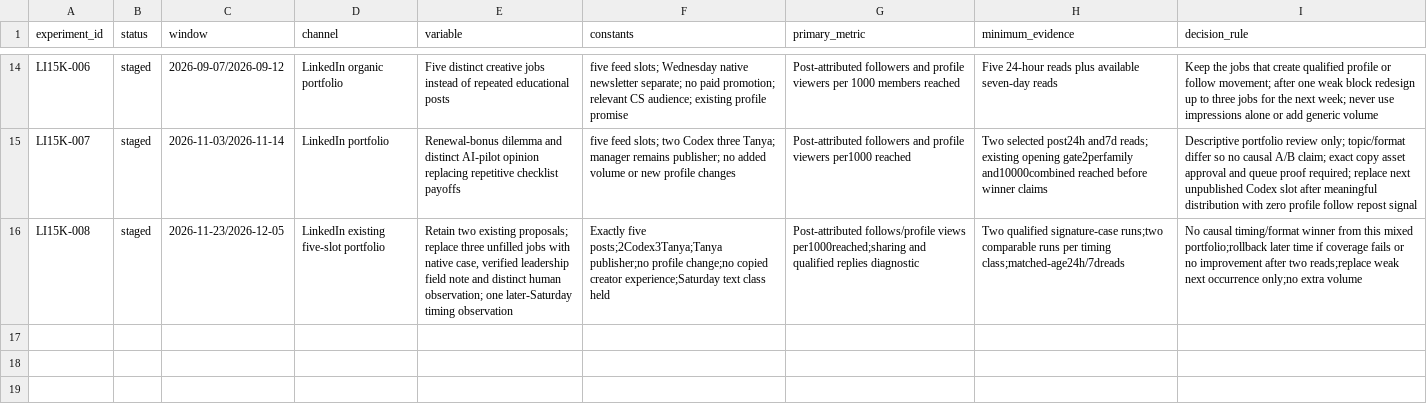
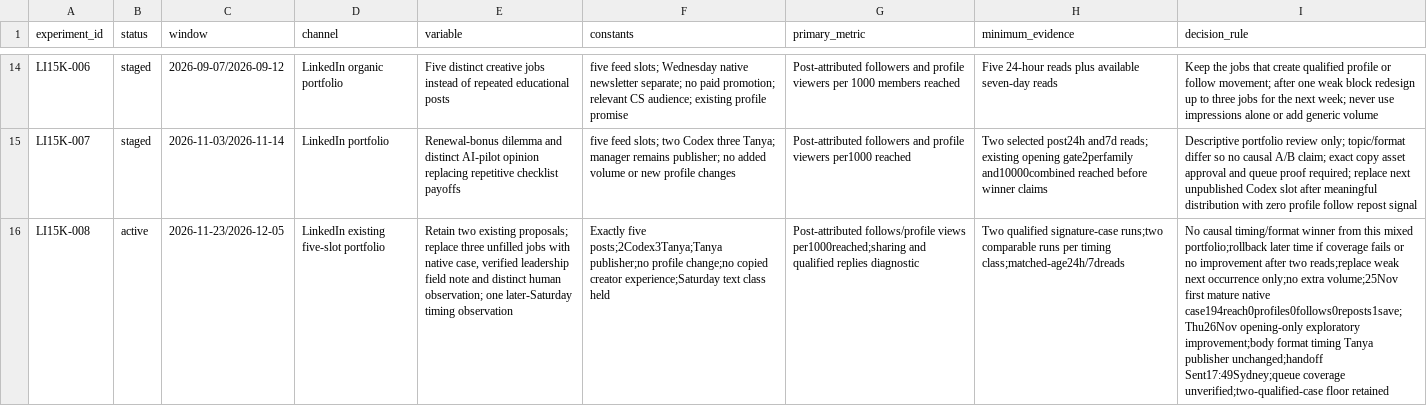
Before and after one commit to kubersethi15/churn-killers-clubhouse, a CSV file: growth/experiment-register.csv, drawn as a sheet; only a part is shown, gaps mark what is left out; the diff names each change by its address in the sheet, - before the commit and + after, or states it on an @@ line.

Commit message:
chore: record Nov 25 mature read and Thursday caption handoff

```diff
--- a/growth/experiment-register.csv
+++ b/growth/experiment-register.csv
-B16 (status): staged
+B16 (status): active
-I16 (decision_rule): …only;no extra volume
+I16 (decision_rule): …only;no extra volume;25Nov first mature native case194reach0profiles0follows0reposts1save;Thu26Nov opening-only exploratory improvement;body format timing Tanya publisher unchanged;handoff Sent17:49Sydney;queue coverage unverified;two-qualified-case floor retained
```
Also changed, not shown: 3 other files.
